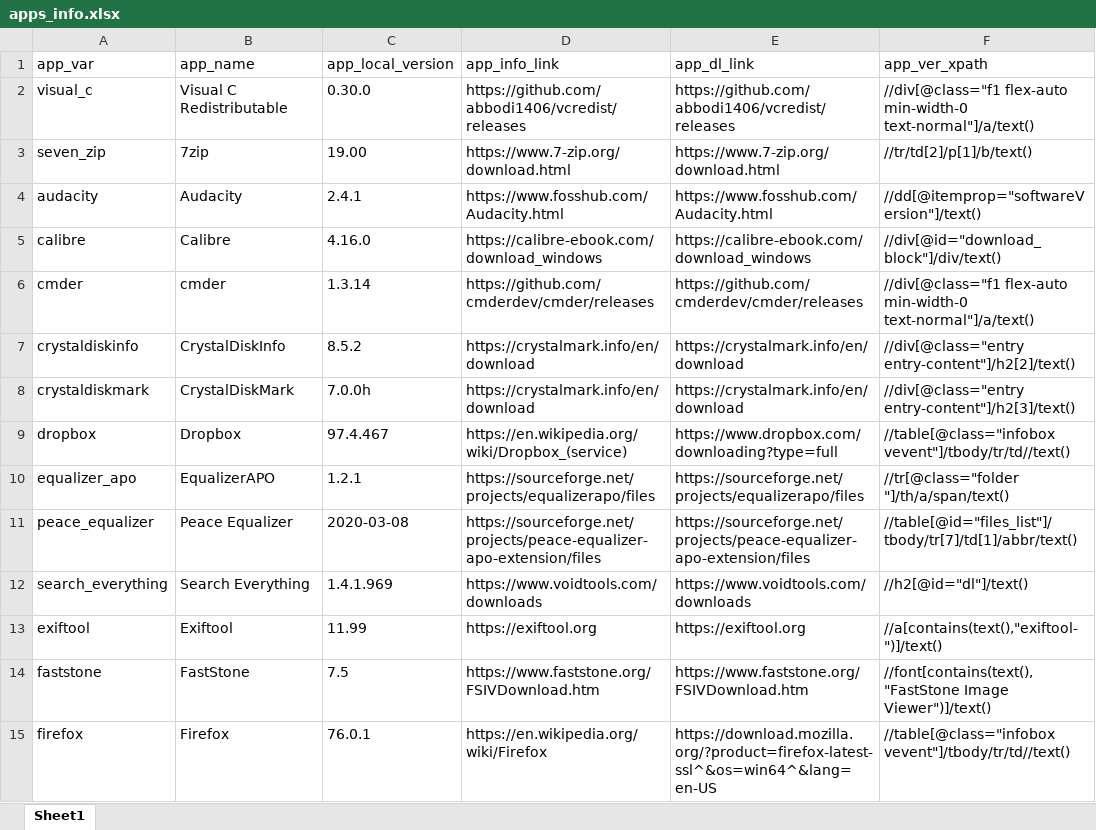
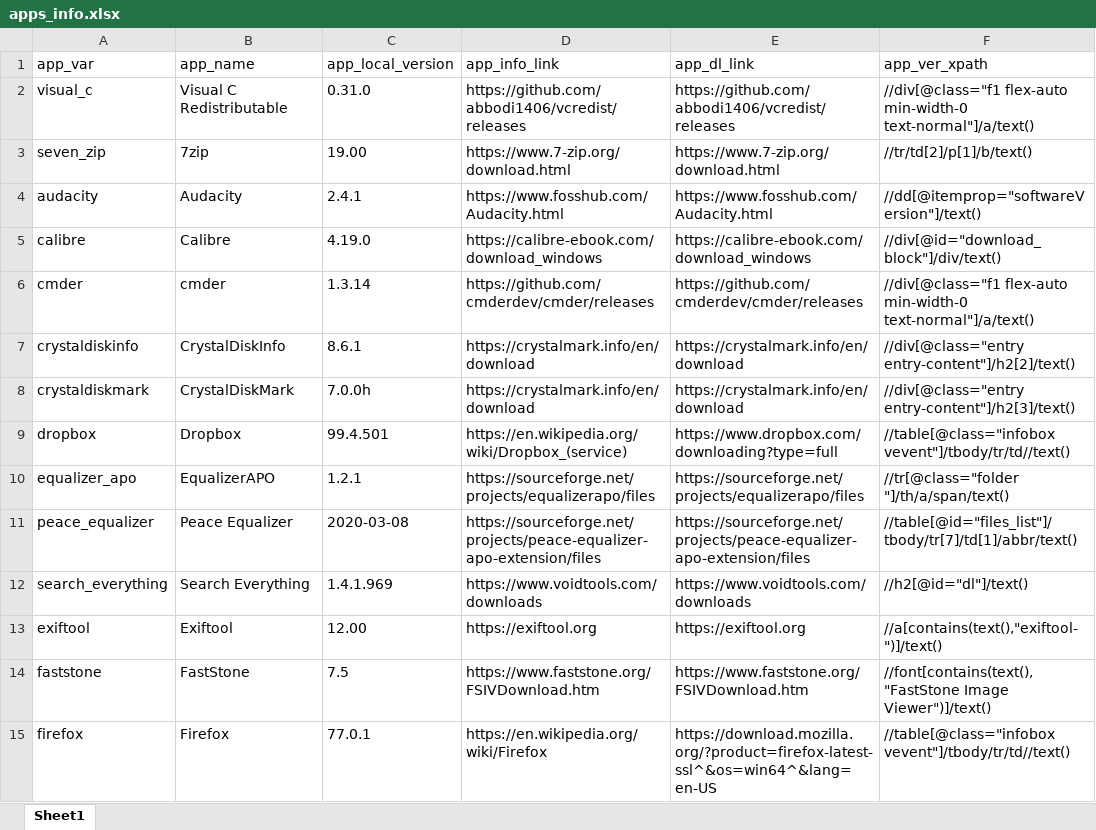
Before and after one commit to halkun/check-app-versions, an Excel workbook: apps_info.xlsx, sheet Sheet1, drawn as a sheet; only a part is shown; values as stored, in another font and other column widths than the file's, no borders; the diff covers the shown part only; the diff names each change by its address in the sheet, - before the commit and + after, or states it on an @@ line.

Commit message:
Updated list to reflect latest apps versions from web

```diff
--- a/apps_info.xlsx (sheet Sheet1)
+++ b/apps_info.xlsx (sheet Sheet1)
-C2 (app_local_version): 0.30.0
+C2 (app_local_version): 0.31.0
-C5 (app_local_version): 4.16.0
+C5 (app_local_version): 4.19.0
-C7 (app_local_version): 8.5.2
+C7 (app_local_version): 8.6.1
-C9 (app_local_version): 97.4.467
+C9 (app_local_version): 99.4.501
-C13 (app_local_version): 11.99
+C13 (app_local_version): 12.00
-C15 (app_local_version): 76.0.1
+C15 (app_local_version): 77.0.1
```
Also changed, not shown: 7 edited cells elsewhere in this sheet.
